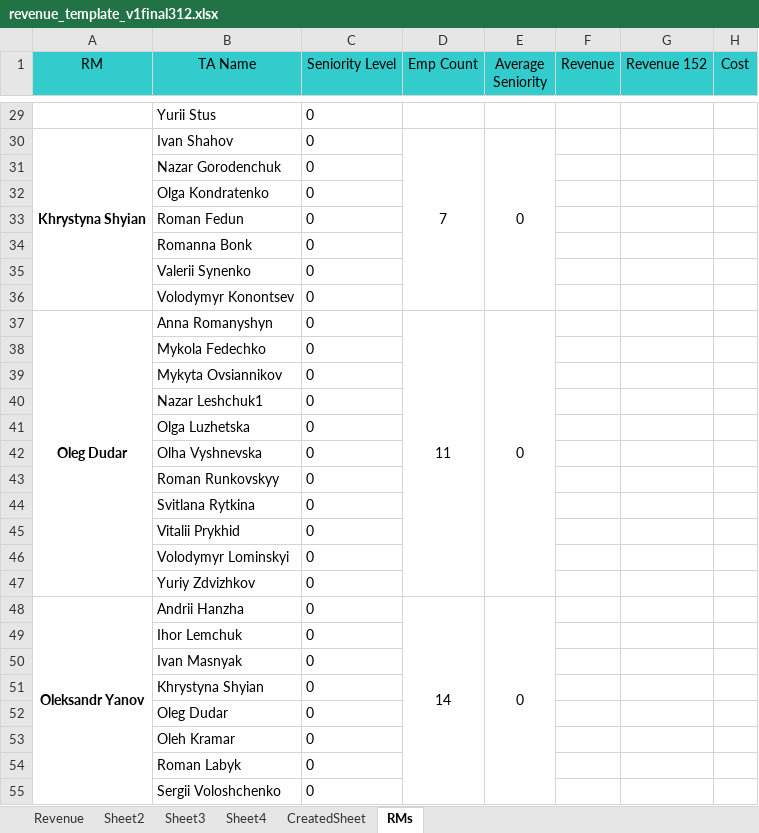
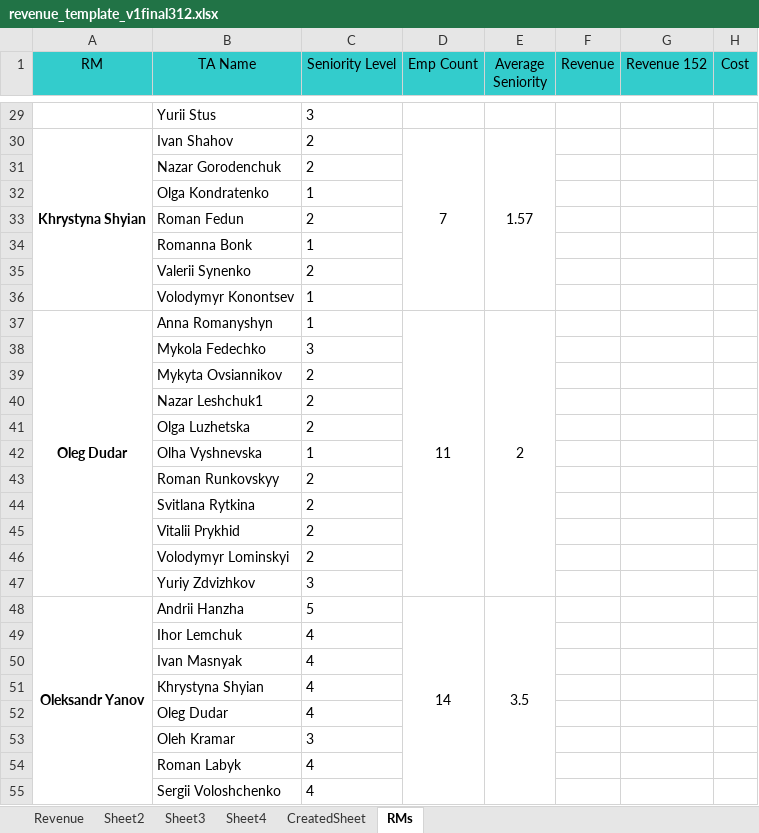
Before and after one commit to Mentorship077/FinApp, an Excel workbook: output/revenue_template_v1final312.xlsx, sheet RMs, drawn as a sheet; only a part is shown, gaps mark what is left out; values as stored, in another font and other column widths than the file's, no borders; the diff covers the shown part only; the diff names each change by its address in the sheet, - before the commit and + after, or states it on an @@ line.

```diff
--- a/output/revenue_template_v1final312.xlsx (sheet RMs)
+++ b/output/revenue_template_v1final312.xlsx (sheet RMs)
-C29 (Seniority Level): 0
+C29 (Seniority Level): 3
-C30:C31 (Seniority Level): 0
+C30:C31 (Seniority Level): 2
-E30 (Average Seniority): 0
+E30 (Average Seniority): 1.57
-C32 (Seniority Level): 0
+C32 (Seniority Level): 1
-C33 (Seniority Level): 0
+C33 (Seniority Level): 2
-C34 (Seniority Level): 0
+C34 (Seniority Level): 1
-C35 (Seniority Level): 0
+C35 (Seniority Level): 2
-C36:C37 (Seniority Level): 0
+C36:C37 (Seniority Level): 1
-E37 (Average Seniority): 0
+E37 (Average Seniority): 2
-C38 (Seniority Level): 0
+C38 (Seniority Level): 3
-C39:C41 (Seniority Level): 0
+C39:C41 (Seniority Level): 2
-C42 (Seniority Level): 0
+C42 (Seniority Level): 1
-C43:C46 (Seniority Level): 0
+C43:C46 (Seniority Level): 2
-C47 (Seniority Level): 0
+C47 (Seniority Level): 3
-C48 (Seniority Level): 0
+C48 (Seniority Level): 5
-E48 (Average Seniority): 0
+E48 (Average Seniority): 3.5
-C49:C52 (Seniority Level): 0
+C49:C52 (Seniority Level): 4
-C53 (Seniority Level): 0
+C53 (Seniority Level): 3
-C54:C55 (Seniority Level): 0
+C54:C55 (Seniority Level): 4
```
Also changed, not shown: 68 edited cells elsewhere in this sheet, 1 other file.
